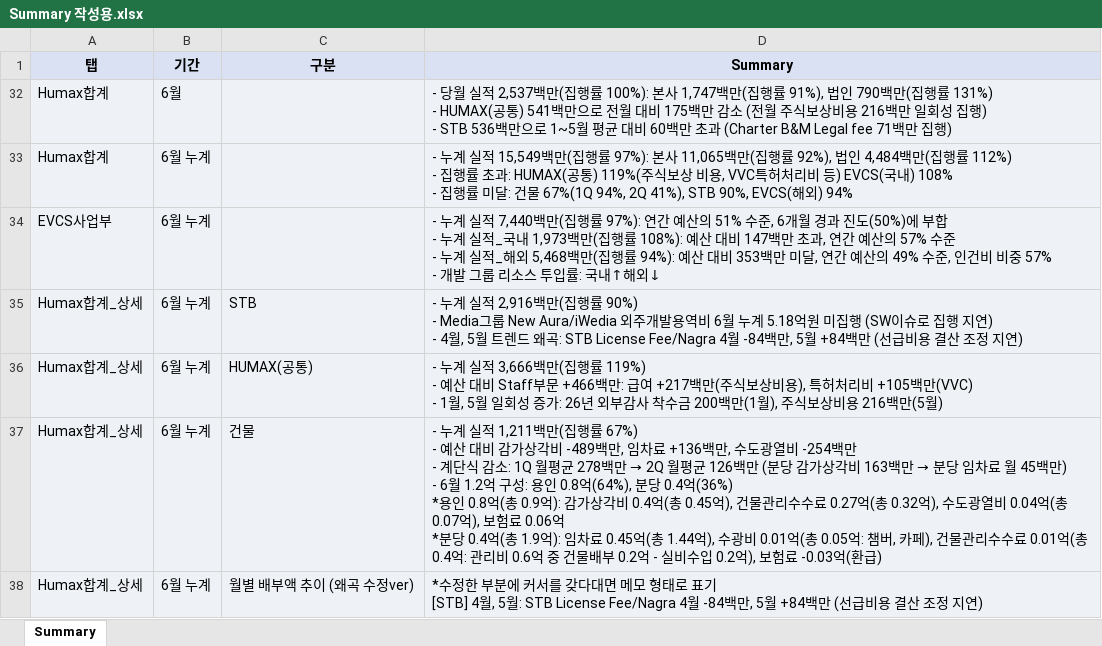
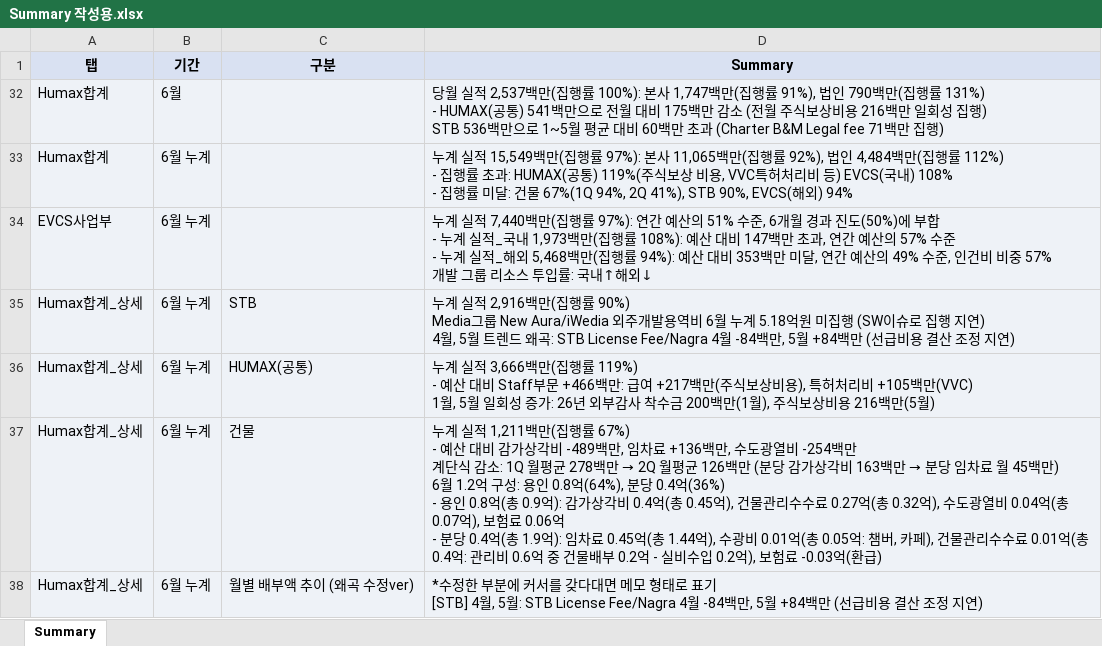
Before and after one commit to hyeyun512/fc-dashboard-web, an Excel workbook: Summary 작성용.xlsx, sheet Summary, drawn as a sheet; values as stored, in another font and other column widths than the file's, no borders; charts and pictures not drawn; ↵ is a line break in a cell; the diff names each change by its address in the sheet, - before the commit and + after, or states it on an @@ line.

```diff
--- a/Summary 작성용.xlsx (sheet Summary)
+++ b/Summary 작성용.xlsx (sheet Summary)
-D32 (Summary): - 당월 실적 2,537백만(집행률 100%): 본사 1,747백만(집행률 91%), 법인 790백만(집행률 131%) ↵ - HUMAX(공통) 541백만으로 전월 대비 175백만 감소 (전월 주식보상비용 216백만 일회성 집행) ↵ - STB 536백만…
+D32 (Summary): 당월 실적 2,537백만(집행률 100%): 본사 1,747백만(집행률 91%), 법인 790백만(집행률 131%) ↵ - HUMAX(공통) 541백만으로 전월 대비 175백만 감소 (전월 주식보상비용 216백만 일회성 집행) ↵ STB 536백만…
-D33 (Summary): - 누계 실…
+D33 (Summary): 누계 실…
-D34 (Summary): - 누계 실적 7,440백만(집행률 97%): 연간 예산의 51% 수준, 6개월 경과 진도(50%)에 부합 ↵ - 누계 실적_국내 1,973백만(집행률 108%): 예산 대비 147백만 초과, 연간 예산의 57% 수준 ↵ - 누계 실적_해외 5,468백만(집행률 94%): 예산 대비 353백만 미달, 연간 예산의 49% 수준, 인건비 비중 57% ↵ - 개발 그…
+D34 (Summary): 누계 실적 7,440백만(집행률 97%): 연간 예산의 51% 수준, 6개월 경과 진도(50%)에 부합 ↵ - 누계 실적_국내 1,973백만(집행률 108%): 예산 대비 147백만 초과, 연간 예산의 57% 수준 ↵ - 누계 실적_해외 5,468백만(집행률 94%): 예산 대비 353백만 미달, 연간 예산의 49% 수준, 인건비 비중 57% ↵ 개발 그…
-D35 (Summary): - 누계 실적 2,916백만(집행률 90%) ↵ - Media그룹 New Aura/iWedia 외주개발용역비 6월 누계 5.18억원 미집행 (SW이슈로 집행 지연) ↵ - 4월, 5…
+D35 (Summary): 누계 실적 2,916백만(집행률 90%) ↵ Media그룹 New Aura/iWedia 외주개발용역비 6월 누계 5.18억원 미집행 (SW이슈로 집행 지연) ↵ 4월, 5…
-D36 (Summary): - 누계 실적 3,666백만(집행률 119%) ↵ - 예산 대비 Staff부문 +466백만: 급여 +217백만(주식보상비용), 특허처리비 +105백만(VVC) ↵ - 1월, 5…
+D36 (Summary): 누계 실적 3,666백만(집행률 119%) ↵ - 예산 대비 Staff부문 +466백만: 급여 +217백만(주식보상비용), 특허처리비 +105백만(VVC) ↵ 1월, 5…
@@ D37 (Summary): - 누계 실적 1,211백만(집행률 67%) ↵ - 예산 대비 감가상각비 -489백만, 임차료 +136백만, 수도광열비 -254백만 ↵ - 계단식 감소: 1Q 월평균 278백만 → 2Q 월평균 126백만 (분당 감가상각비 163백만 → 분당 임차료 월 45백만) ↵ - 6월 1.2억 구성: 용인 0.8억(64%), 분당 0.4억(36%) ↵ *용인 0.8억(총 0.9억): 감가상각비 0.4억(총 0.45억), 건물관리수수료 0.27억(총 0.32억), 수도광열비 0.04억(총 0.07억), 보험료 0.06억 ↵ *분당 0.4… → 누계 실적 1,211백만(집행률 67%) ↵ - 예산 대비 감가상각비 -489백만, 임차료 +136백만, 수도광열비 -254백만 ↵ 계단식 감소: 1Q 월평균 278백만 → 2Q 월평균 126백만 (분당 감가상각비 163백만 → 분당 임차료 월 45백만) ↵ 6월 1.2억 구성: 용인 0.8억(64%), 분당 0.4억(36%) ↵ - 용인 0.8억(총 0.9억): 감가상각비 0.4억(총 0.45억), 건물관리수수료 0.27억(총 0.32억), 수도광열비 0.04억(총 0.07억), 보험료 0.06억 ↵ - 분당 0.4… @@
```
Also changed, not shown: 4 other files.
